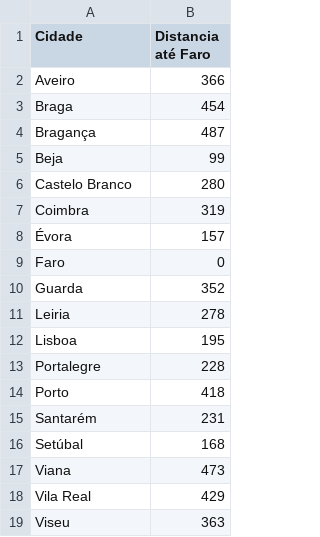
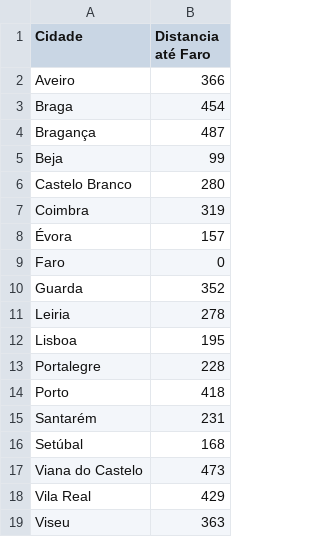
Before and after one commit to 7Backwards/Cities-Path-Search-Methods-Python, a CSV file: Res/dist2Faro.csv, drawn as a sheet.

Commit message:
Fix dist2Faro and new menu

```diff
--- a/Res/dist2Faro.csv
+++ b/Res/dist2Faro.csv
@@ -16,3 +16,3 @@ Santarém,231
 Setúbal,168
-Viana,473
+Viana do Castelo,473
 Vila Real,429
```
Also changed, not shown: 1 other file.
